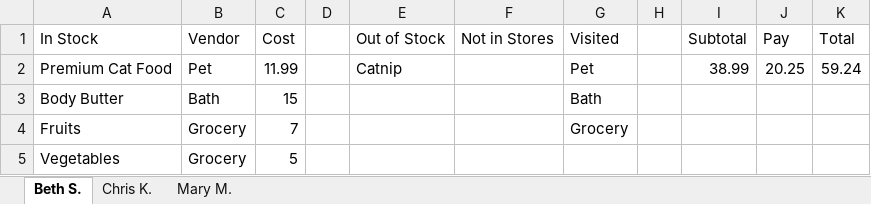
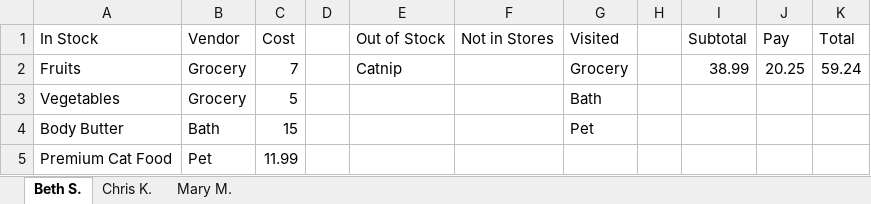
Before and after one commit to 230206-UiPath-BNYM/Catherine-Schiber-P0, an Excel workbook: ClientsExpenses.xlsx, sheet Beth S., drawn as a sheet; values as stored, in another font and other column widths than the file's, no borders; removed rows and columns are numbered as before the commit, all else as after; the diff names each change by its address in the sheet, - before the commit and + after, or states it on an @@ line.

Commit message:
Can choose store order as well.

```diff
--- a/ClientsExpenses.xlsx (sheet Beth S.)
+++ b/ClientsExpenses.xlsx (sheet Beth S.)
-row 2: Premium Cat Food | Pet | 11.99 |  | Catnip |  | Pet |  | 38.99 | 20.25 | 59.24
-row 3: Body Butter | Bath | 15 |  |  |  | Bath
-E2 (Out of Stock): (empty)
+E2 (Out of Stock): Catnip
-I2 (Subtotal): (empty)
+I2 (Subtotal): 38.99
-J2 (Pay): (empty)
+J2 (Pay): 20.25
-K2 (Total): (empty)
+K2 (Total): 59.24
-G3 (Visited): (empty)
+G3 (Visited): Bath
+row 4: Body Butter | Bath | 15 |  |  |  | Pet
+row 5: Premium Cat Food | Pet | 11.99
```
Also changed, not shown: sheet Chris K., Vendors.xlsx, 4 other files.
